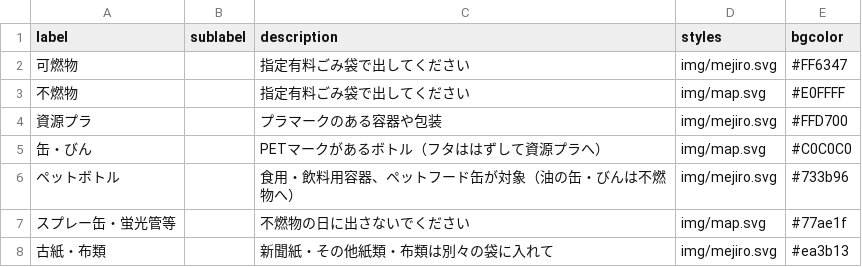
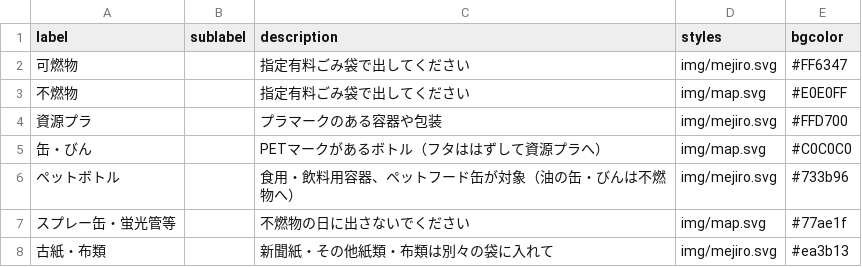
Before and after one commit to honabona/5374, a CSV file: data/description.csv, drawn as a sheet.

Commit message:
Update description.csv

```diff
--- a/data/description.csv
+++ b/data/description.csv
@@ -2,3 +2,3 @@ label,sublabel,description,styles,bgcolor
 可燃物,,指定有料ごみ袋で出してください,img/mejiro.svg,#FF6347
-不燃物,,指定有料ごみ袋で出してください,img/map.svg,#E0FFFF
+不燃物,,指定有料ごみ袋で出してください,img/map.svg,#E0E0FF
 資源プラ,,プラマークのある容器や包装,img/mejiro.svg,#FFD700
```
